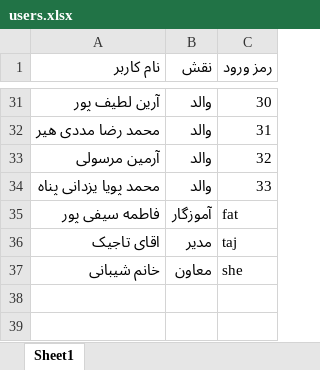
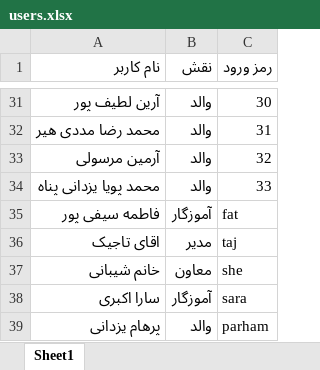
Before and after one commit to seifipoor94-beep/noorafarin, an Excel workbook: data/users.xlsx, sheet Sheet1, drawn as a sheet; only a part is shown, gaps mark what is left out; values as stored, in another font and other column widths than the file's, no borders; the diff names each change by its address in the sheet, - before the commit and + after, or states it on an @@ line.

Commit message:
Add files via upload

```diff
--- a/data/users.xlsx (sheet Sheet1)
+++ b/data/users.xlsx (sheet Sheet1)
+row 38: سارا اکبری | آموزگار | sara
+row 39: پرهام یزدانی | والد | parham
```
